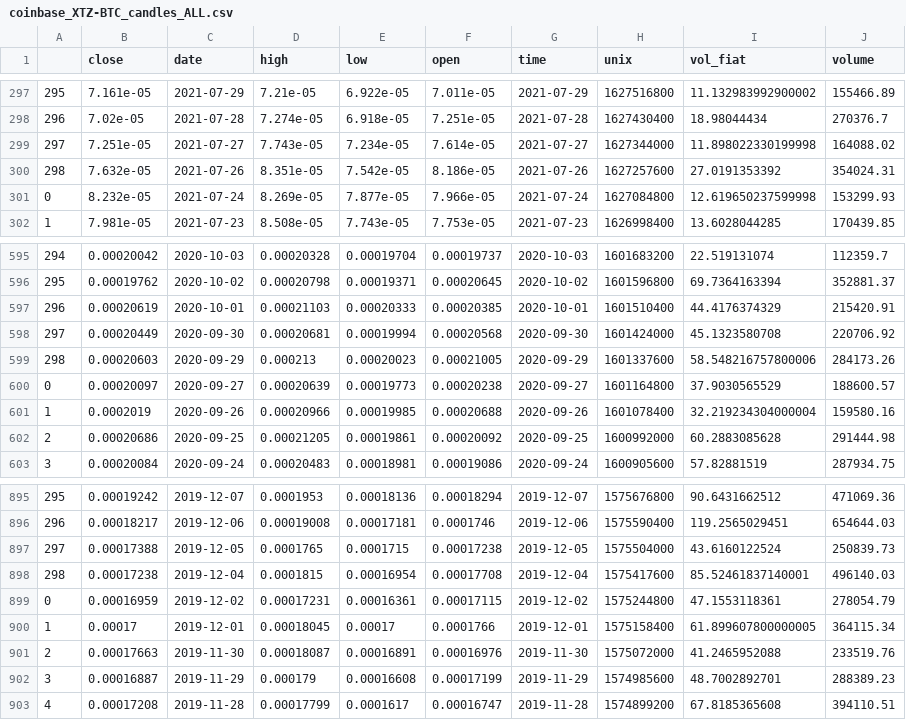
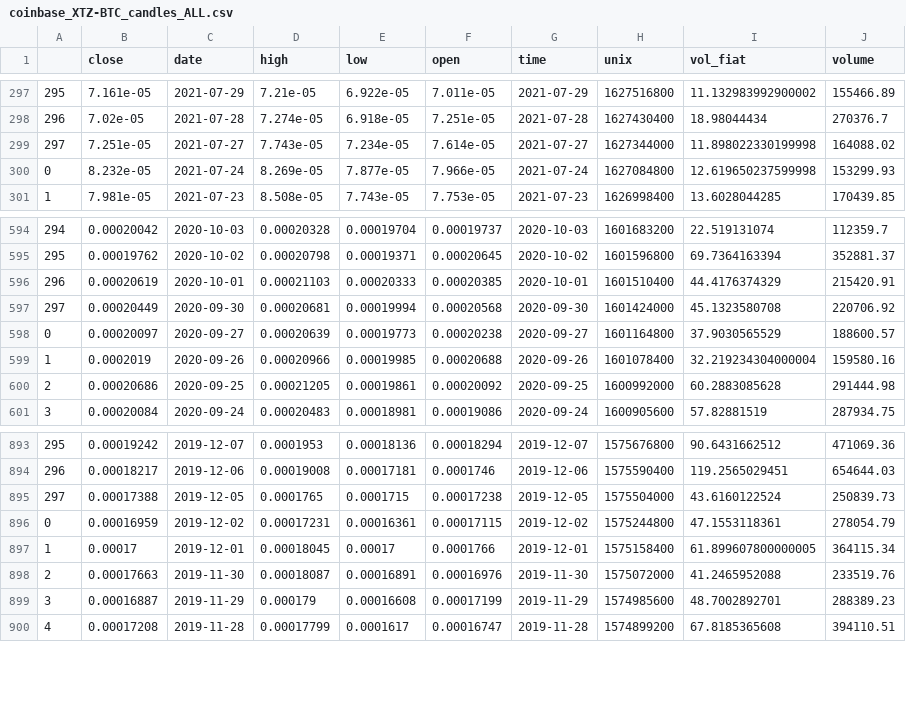
Before and after one commit to juliaelizabethharrison/ecocrypto_portfolio_analysis-1, a CSV file: data/product/candles/merged/coinbase_XTZ-BTC_candles_ALL.csv, drawn as a sheet; only a part is shown, gaps mark what is left out.

```diff
--- a/data/product/candles/merged/coinbase_XTZ-BTC_candles_ALL.csv
+++ b/data/product/candles/merged/coinbase_XTZ-BTC_candles_ALL.csv
@@ -299,3 +299,2 @@
 297,7.251e-05,2021-07-27,7.743e-05,7.234e-05,7.614e-05,2021-07-27,1627344000,11.898022330199998,164088.02
-298,7.632e-05,2021-07-26,8.351e-05,7.542e-05,8.186e-05,2021-07-26,1627257600,27.0191353392,354024.31
 0,8.232e-05,2021-07-24,8.269e-05,7.877e-05,7.966e-05,2021-07-24,1627084800,12.619650237599998,153299.93
@@ -598,3 +597,2 @@
 297,0.00020449,2020-09-30,0.00020681,0.00019994,0.00020568,2020-09-30,1601424000,45.1323580708,220706.92
-298,0.00020603,2020-09-29,0.000213,0.00020023,0.00021005,2020-09-29,1601337600,58.548216757800006,284173.26
 0,0.00020097,2020-09-27,0.00020639,0.00019773,0.00020238,2020-09-27,1601164800,37.9030565529,188600.57
@@ -897,3 +895,2 @@
 297,0.00017388,2019-12-05,0.0001765,0.0001715,0.00017238,2019-12-05,1575504000,43.6160122524,250839.73
-298,0.00017238,2019-12-04,0.0001815,0.00016954,0.00017708,2019-12-04,1575417600,85.52461837140001,496140.03
 0,0.00016959,2019-12-02,0.00017231,0.00016361,0.00017115,2019-12-02,1575244800,47.1553118361,278054.79
```
Also changed, not shown: data/product/candles/merged/coinbase_ADA-BTC_candles_ALL.csv, data/product/candles/merged/coinbase_ALGO-BTC_candles_ALL.csv, 9 other files.
